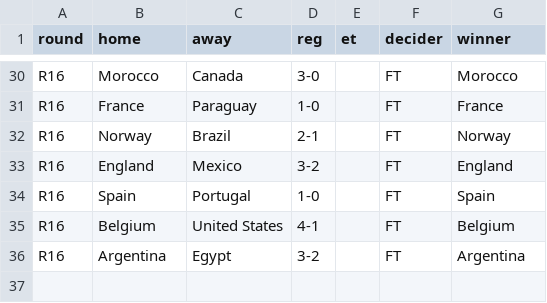
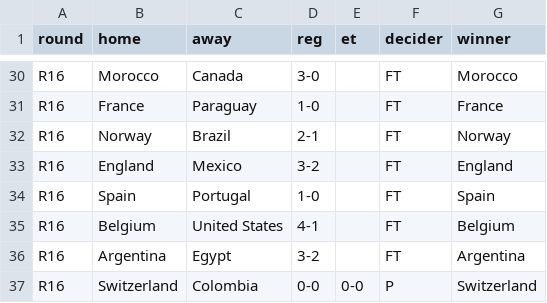
Before and after one commit to chrtrap/vmsimulator, a CSV file: data/knockout.csv, drawn as a sheet; only a part is shown, gaps mark what is left out; the diff names each change by its address in the sheet, - before the commit and + after, or states it on an @@ line.

Commit message:
Add Switzerland vs Colombia match result

```diff
--- a/data/knockout.csv
+++ b/data/knockout.csv
+row 37: R16 | Switzerland | Colombia | 0-0 | 0-0 | P | Switzerland
```
